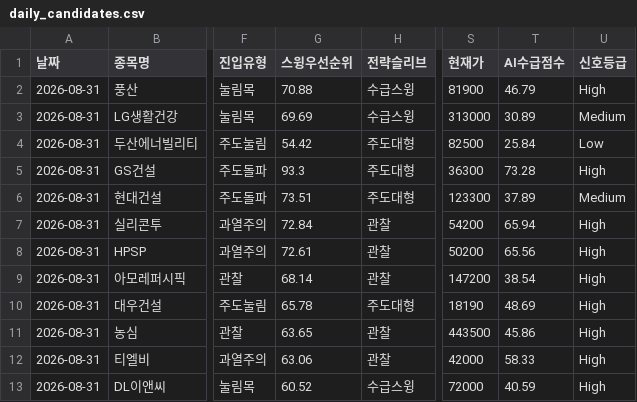
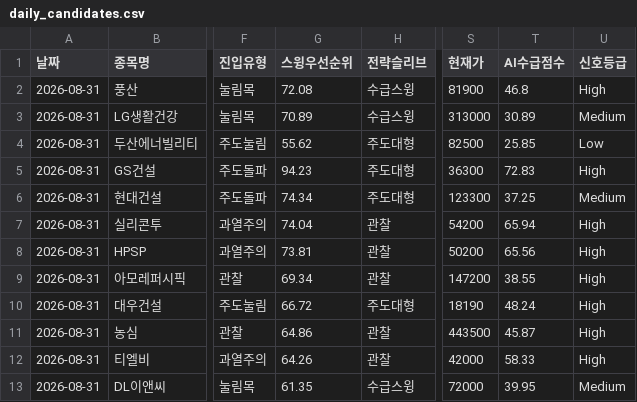
Before and after one commit to songyk544-ctrl/quant-bot, a CSV file: data/daily_candidates.csv, drawn as a sheet; only a part is shown, gaps mark what is left out; the diff names each change by its address in the sheet, - before the commit and + after, or states it on an @@ line.

```diff
--- a/data/daily_candidates.csv
+++ b/data/daily_candidates.csv
-G2 (스윙우선순위): 70.88
+G2 (스윙우선순위): 72.08
-T2 (AI수급점수): 46.79
+T2 (AI수급점수): 46.8
-G3 (스윙우선순위): 69.69
+G3 (스윙우선순위): 70.89
-G4 (스윙우선순위): 54.42
+G4 (스윙우선순위): 55.62
-T4 (AI수급점수): 25.84
+T4 (AI수급점수): 25.85
-G5 (스윙우선순위): 93.3
+G5 (스윙우선순위): 94.23
-T5 (AI수급점수): 73.28
+T5 (AI수급점수): 72.83
-G6 (스윙우선순위): 73.51
+G6 (스윙우선순위): 74.34
-T6 (AI수급점수): 37.89
+T6 (AI수급점수): 37.25
-G7 (스윙우선순위): 72.84
+G7 (스윙우선순위): 74.04
-G8 (스윙우선순위): 72.61
+G8 (스윙우선순위): 73.81
-G9 (스윙우선순위): 68.14
+G9 (스윙우선순위): 69.34
-T9 (AI수급점수): 38.54
+T9 (AI수급점수): 38.55
-G10 (스윙우선순위): 65.78
+G10 (스윙우선순위): 66.72
-T10 (AI수급점수): 48.69
+T10 (AI수급점수): 48.24
-G11 (스윙우선순위): 63.65
+G11 (스윙우선순위): 64.86
-T11 (AI수급점수): 45.86
+T11 (AI수급점수): 45.87
-G12 (스윙우선순위): 63.06
+G12 (스윙우선순위): 64.26
-G13 (스윙우선순위): 60.52
+G13 (스윙우선순위): 61.35
-T13 (AI수급점수): 40.59
+T13 (AI수급점수): 39.95
-U13 (신호등급): High
+U13 (신호등급): Medium
```
Also changed, not shown: data/data.csv, data/swing_trades.csv, 3 other files.
